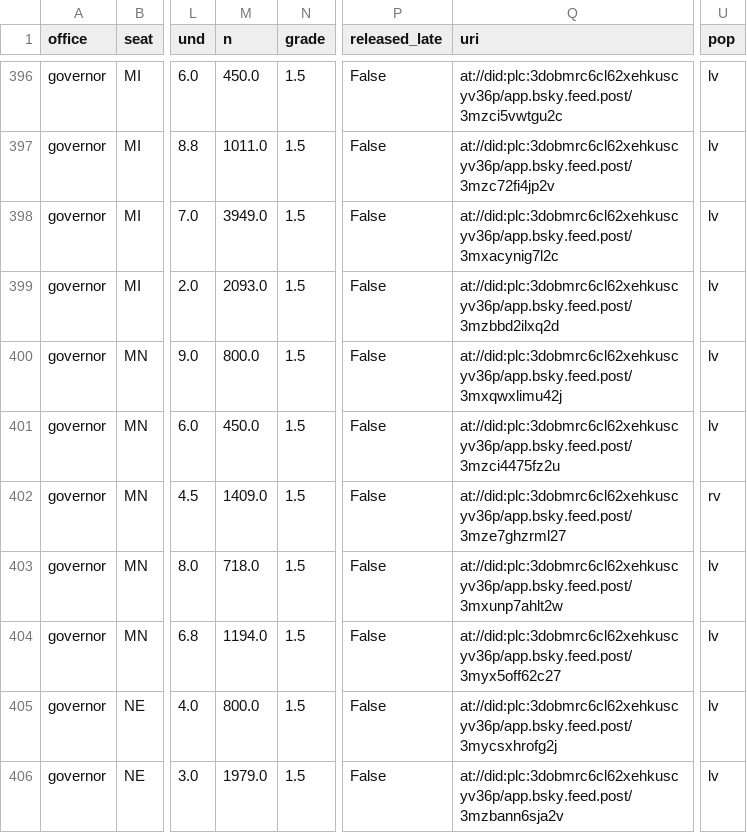
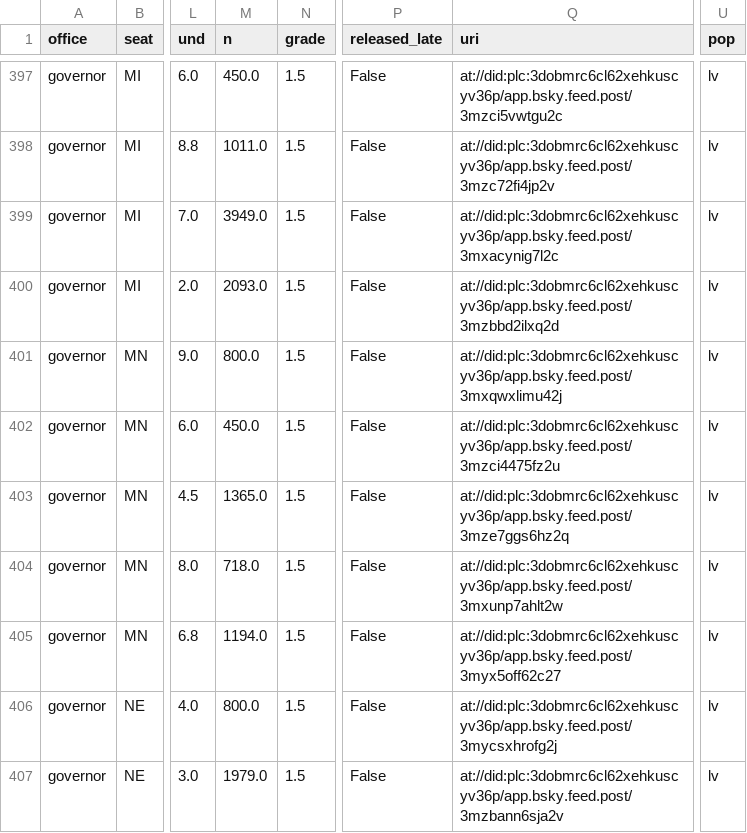
Before and after one commit to scorvec/midterms-2026, a CSV file: data/state/bluesky_race_polls.csv, drawn as a sheet; only a part is shown, gaps mark what is left out; addresses are those after the commit; the diff covers the shown part only; the diff names each change by its address in the sheet, - before the commit and + after, or states it on an @@ line.

```diff
--- a/data/state/bluesky_race_polls.csv
+++ b/data/state/bluesky_race_polls.csv
-M403 (n): 1409.0
+M403 (n): 1365.0
-Q403 (uri): at://did:plc:3dobmrc6cl62xehkuscyv36p/app.bsky.feed.post/3mze7ghzrml27
+Q403 (uri): at://did:plc:3dobmrc6cl62xehkuscyv36p/app.bsky.feed.post/3mze7ggs6hz2q
-U403 (pop): rv
+U403 (pop): lv
```
Also changed, not shown: 4 added rows and 8 edited cells elsewhere in this file, data/state/race_poll_seen.csv, 8 other files.
